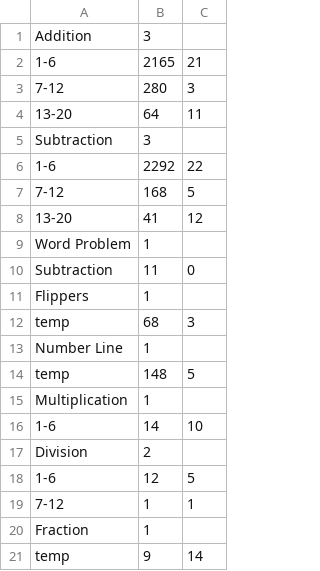
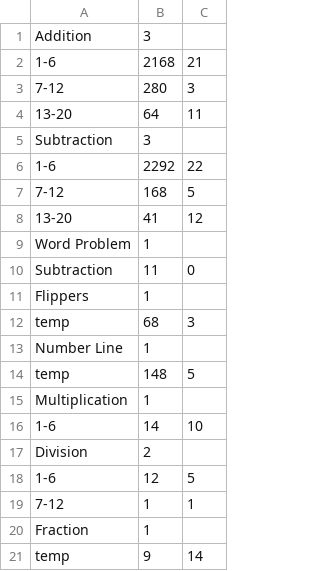
Before and after one commit to blablasandwich/SproutXR, a CSV file: Assets/MedievalMath/CSV/Question_Tracker.csv, drawn as a sheet.

Commit message:
cleaned medieval math, added miss ways UI, fixed other UI issues.

```diff
--- a/Assets/MedievalMath/CSV/Question_Tracker.csv
+++ b/Assets/MedievalMath/CSV/Question_Tracker.csv
@@ -1,3 +1,3 @@
 Addition,3
-1-6,2165,21
+1-6,2168,21
 7-12,280,3
```
Also changed, not shown: 17 other files.
